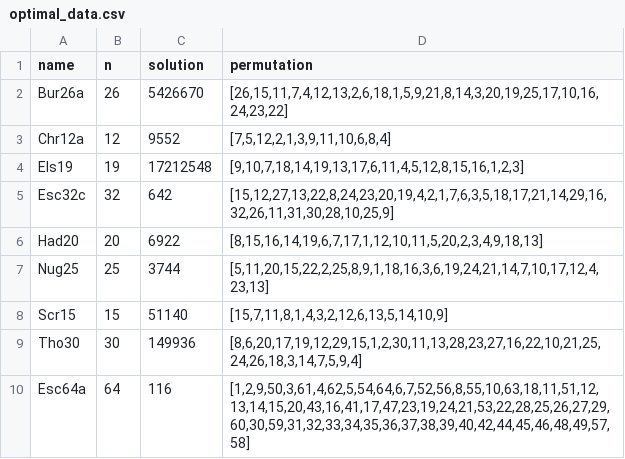
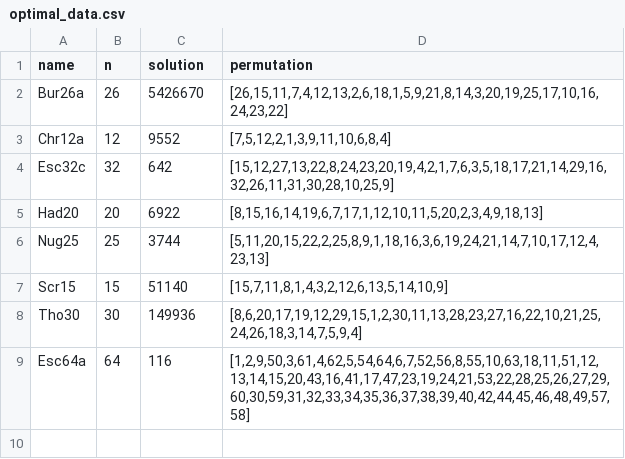
Before and after one commit to aiPatMac/putBIAM_QAPsolver, a CSV file: optimal_data.csv, drawn as a sheet; the diff names each change by its address in the sheet, - before the commit and + after, or states it on an @@ line.

```diff
--- a/optimal_data.csv
+++ b/optimal_data.csv
-row 4: Els19 | 19 | 17212548 | [9,10,7,18,14,19,13,17,6,11,4,5,12,8,15,16,1,2,3]
```
Also changed, not shown: 3 other files.
